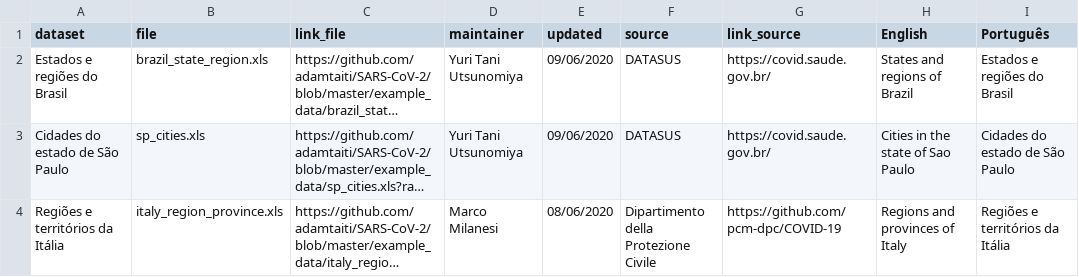
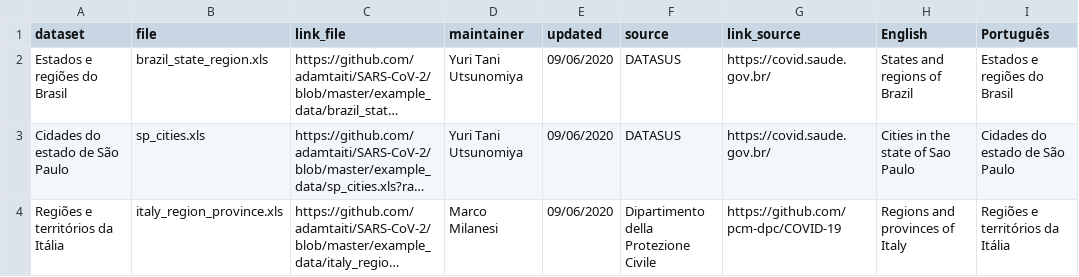
Before and after one commit to adamtaiti/SARS-CoV-2, a CSV file: example_data/exampledata.csv, drawn as a sheet; only a part is shown; long unchanged cells end in …; the diff names each change by its address in the sheet, - before the commit and + after, or states it on an @@ line.

Commit message:
Update: data from Italy

```diff
--- a/example_data/exampledata.csv
+++ b/example_data/exampledata.csv
-E4 (updated): 08/06/2020
+E4 (updated): 09/06/2020
```
Also changed, not shown: 1 other file.
